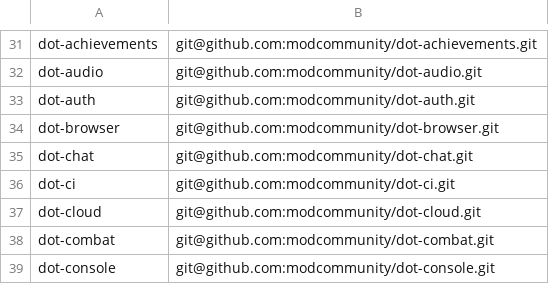
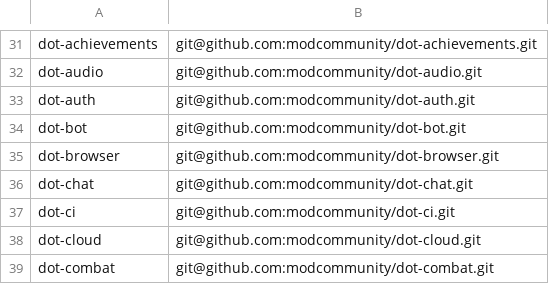
Before and after one commit to modcommunity/dot-bootstrap, a TSV file: projects.tsv, drawn as a sheet; only a part is shown, gaps mark what is left out; the shorter side is filled out with more unchanged rows; the diff names each change by its address in the sheet, - before the commit and + after, or states it on an @@ line.

```diff
--- a/projects.tsv
+++ b/projects.tsv
+row 34: dot-bot | git@github.com:modcommunity/dot-bot.git
```
